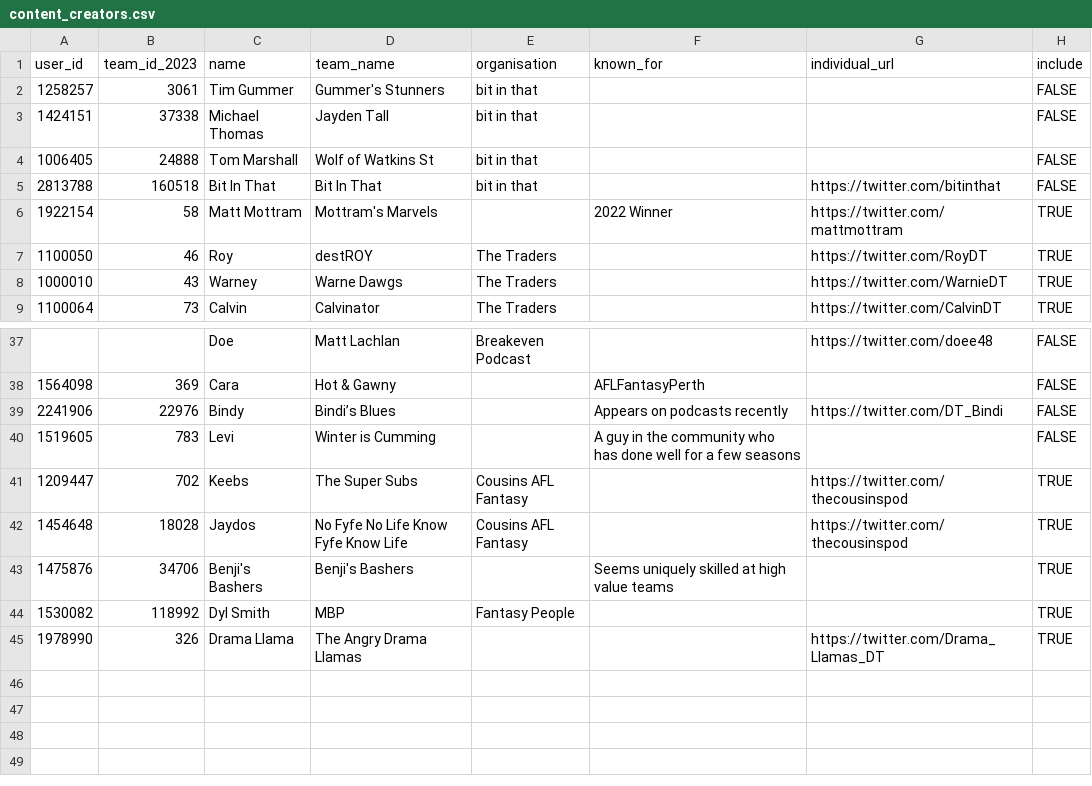
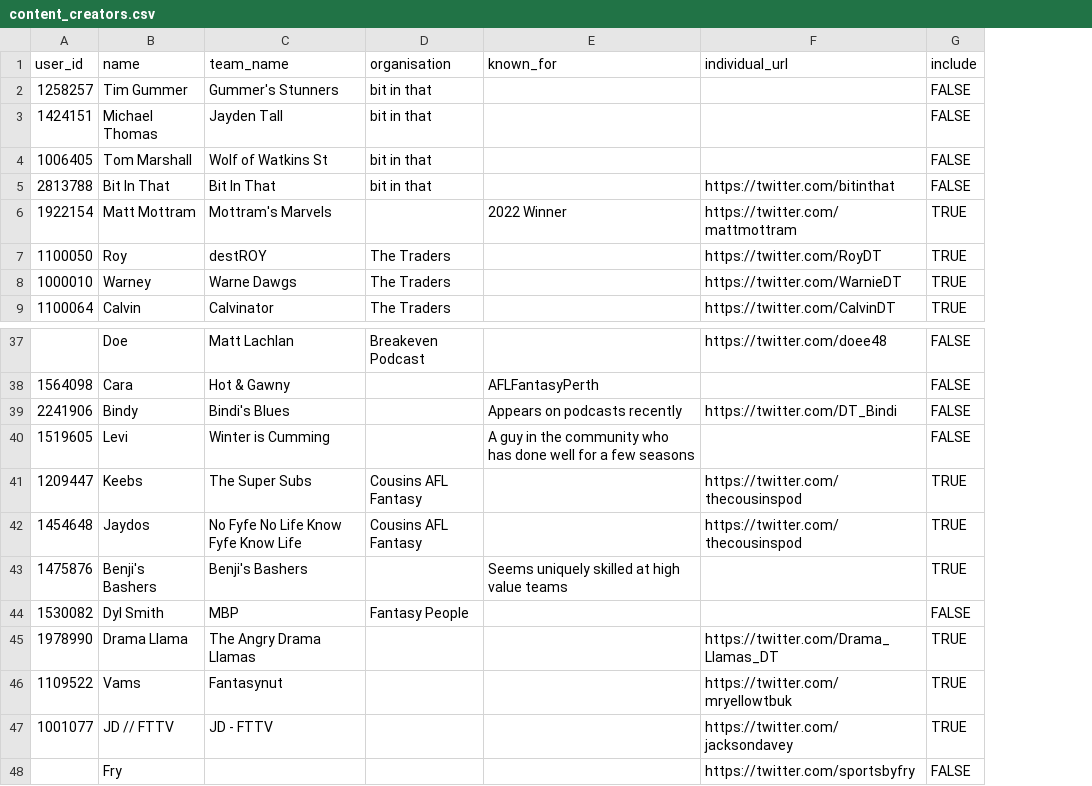
Before and after one commit to bit-in-that/data-automation, a CSV file: afl_fantasy/data/raw/content_creators.csv, drawn as a sheet; only a part is shown, gaps mark what is left out; removed rows and columns are numbered as before the commit, all else as after; the diff names each change by its address in the sheet, - before the commit and + after, or states it on an @@ line.

Commit message:
update content creators

```diff
--- a/afl_fantasy/data/raw/content_creators.csv
+++ b/afl_fantasy/data/raw/content_creators.csv
-column B (team_id_2023), rows 2-9: 3061 | 37338 | 24888 | 160518 | 58 | 46 | 43 | 73; rows 38-45: 369 | 22976 | 783 | 702 | 18028 | 34706 | 118992 | 326
-C39 (team_name): Bindi’s Blues
+C39 (team_name): Bindi's Blues
-G44 (include): TRUE
+G44 (include): FALSE
+row 46: 1109522 | Vams | Fantasynut |  |  | https://twitter.com/mryellowtbuk | TRUE
+row 47: 1001077 | JD // FTTV | JD - FTTV |  |  | https://twitter.com/jacksondavey | TRUE
+row 48:  | Fry |  |  |  | https://twitter.com/sportsbyfry | FALSE
```
Also changed, not shown: 3 other files.
